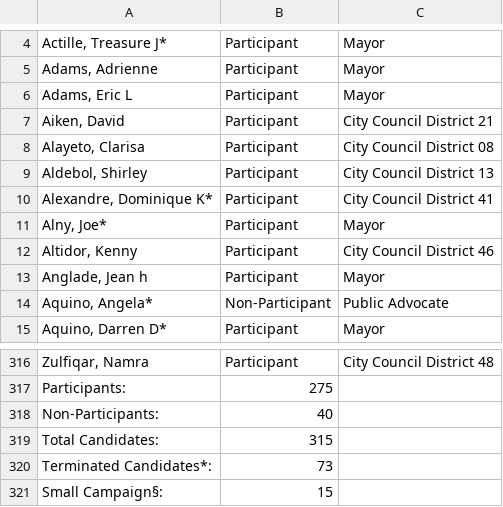
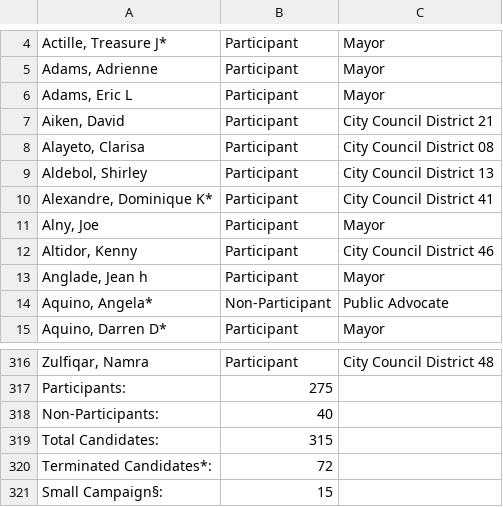
Before and after one commit to fedex1/campaign-tracker, a CSV file: nyccfb_info_public_reports_candidate_25.htm.csv, drawn as a sheet; only a part is shown, gaps mark what is left out; the diff names each change by its address in the sheet, - before the commit and + after, or states it on an @@ line.

```diff
--- a/nyccfb_info_public_reports_candidate_25.htm.csv
+++ b/nyccfb_info_public_reports_candidate_25.htm.csv
-A11: Alny, Joe*
+A11: Alny, Joe
-B320: 73
+B320: 72
```
Also changed, not shown: committees.csv, nyccfb_info_public_reports_pclt_25.htm.csv, 1 other file.
